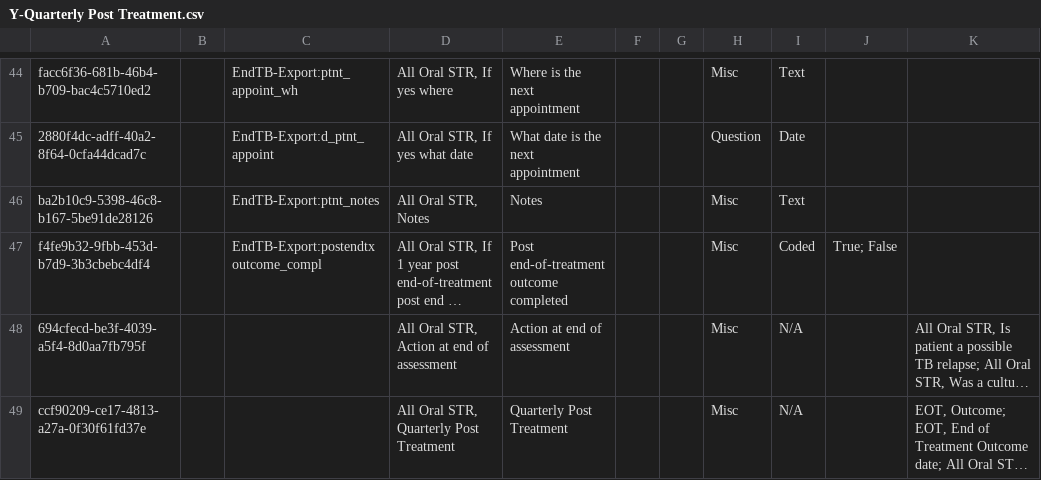
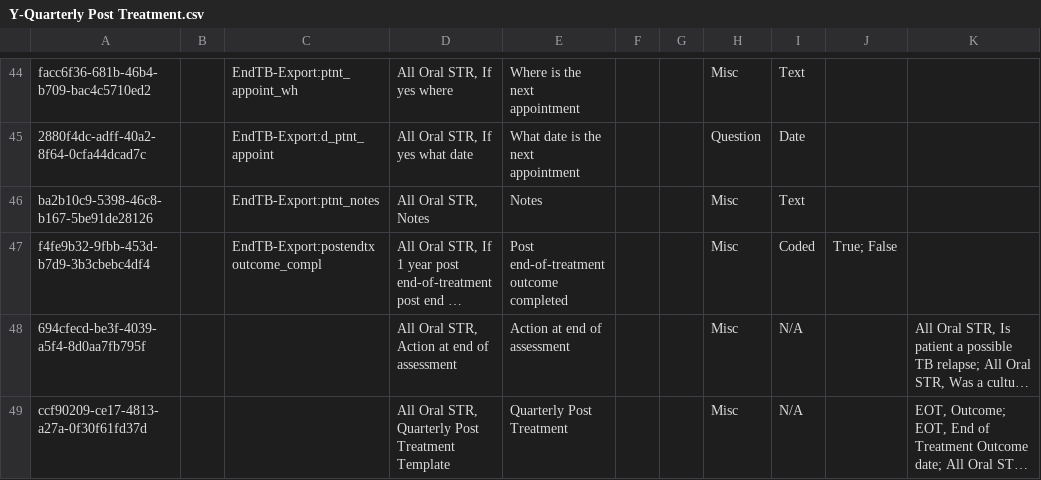
Before and after one commit to endtb/package1, a CSV file: concepts/Y-Quarterly Post Treatment.csv, drawn as a sheet; only a part is shown, gaps mark what is left out; long unchanged cells end in …; the diff names each change by its address in the sheet, - before the commit and + after, or states it on an @@ line.

```diff
--- a/concepts/Y-Quarterly Post Treatment.csv
+++ b/concepts/Y-Quarterly Post Treatment.csv
-A49: ccf90209-ce17-4813-a27a-0f30f61fd37e
+A49: ccf90209-ce17-4813-a27a-0f30f61fd37d
-D49: All Oral STR, Quarterly Post Treatment
+D49: All Oral STR, Quarterly Post Treatment Template
```
Also changed, not shown: concepts/Z-all-observation-templates.csv.
